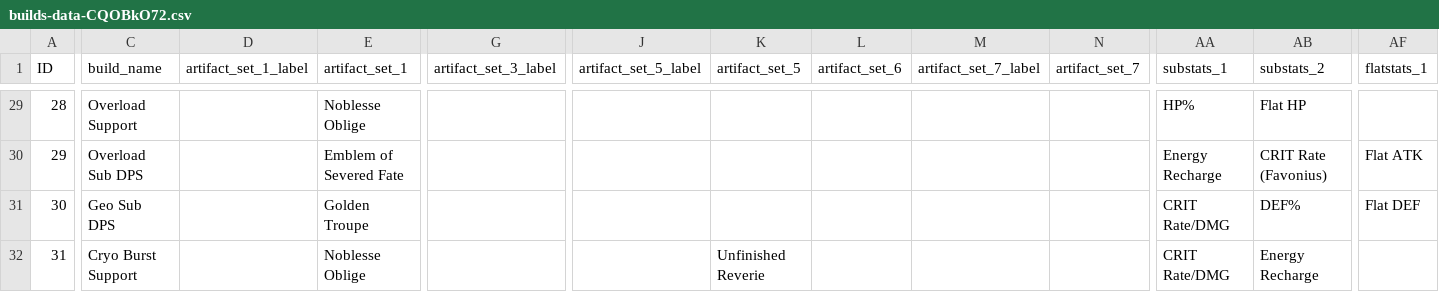
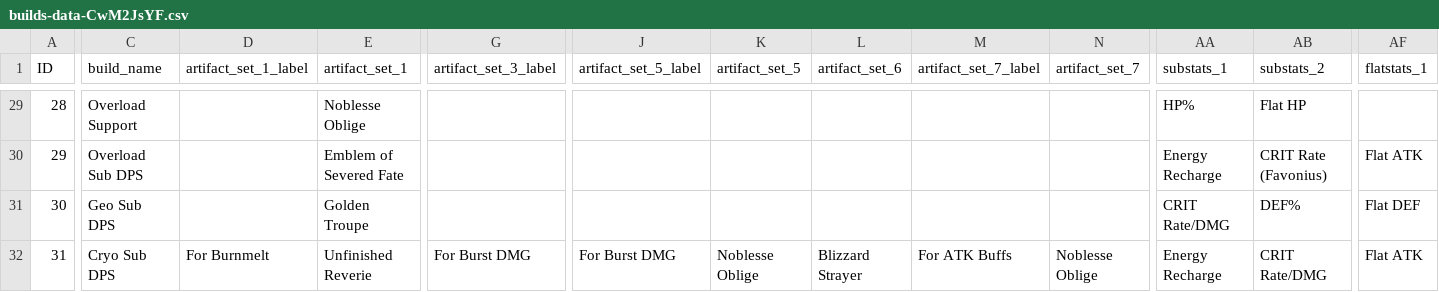
Before and after one commit to Mimizaya/is-this-artifact-good, a CSV file: assets/builds-data-CwM2JsYF.csv (was assets/builds-data-CQOBkO72.csv), drawn as a sheet; only a part is shown, gaps mark what is left out; the diff covers the shown part only; the diff names each change by its address in the sheet, - before the commit and + after, or states it on an @@ line.

```diff
--- a/assets/builds-data-CQOBkO72.csv
+++ b/assets/builds-data-CwM2JsYF.csv
-C32 (build_name): Cryo Burst Support
+C32 (build_name): Cryo Sub DPS
-D32 (artifact_set_1_label): (empty)
+D32 (artifact_set_1_label): For Burnmelt
-E32 (artifact_set_1): Noblesse Oblige
+E32 (artifact_set_1): Unfinished Reverie
-G32 (artifact_set_3_label): (empty)
+G32 (artifact_set_3_label): For Burst DMG
-J32 (artifact_set_5_label): (empty)
+J32 (artifact_set_5_label): For Burst DMG
-K32 (artifact_set_5): Unfinished Reverie
+K32 (artifact_set_5): Noblesse Oblige
-L32 (artifact_set_6): (empty)
+L32 (artifact_set_6): Blizzard Strayer
-M32 (artifact_set_7_label): (empty)
+M32 (artifact_set_7_label): For ATK Buffs
-N32 (artifact_set_7): (empty)
+N32 (artifact_set_7): Noblesse Oblige
-AA32 (substats_1): CRIT Rate/DMG
+AA32 (substats_1): Energy Recharge
-AB32 (substats_2): Energy Recharge
+AB32 (substats_2): CRIT Rate/DMG
-AF32 (flatstats_1): (empty)
+AF32 (flatstats_1): Flat ATK
```
Also changed, not shown: 39 edited cells elsewhere in this file, 3 other files.
